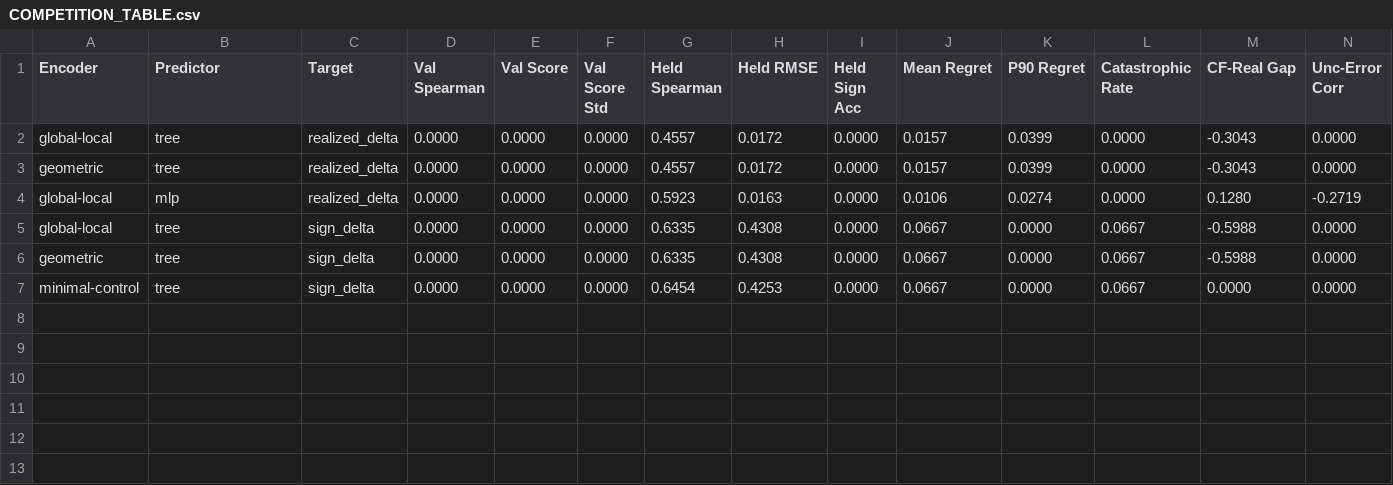
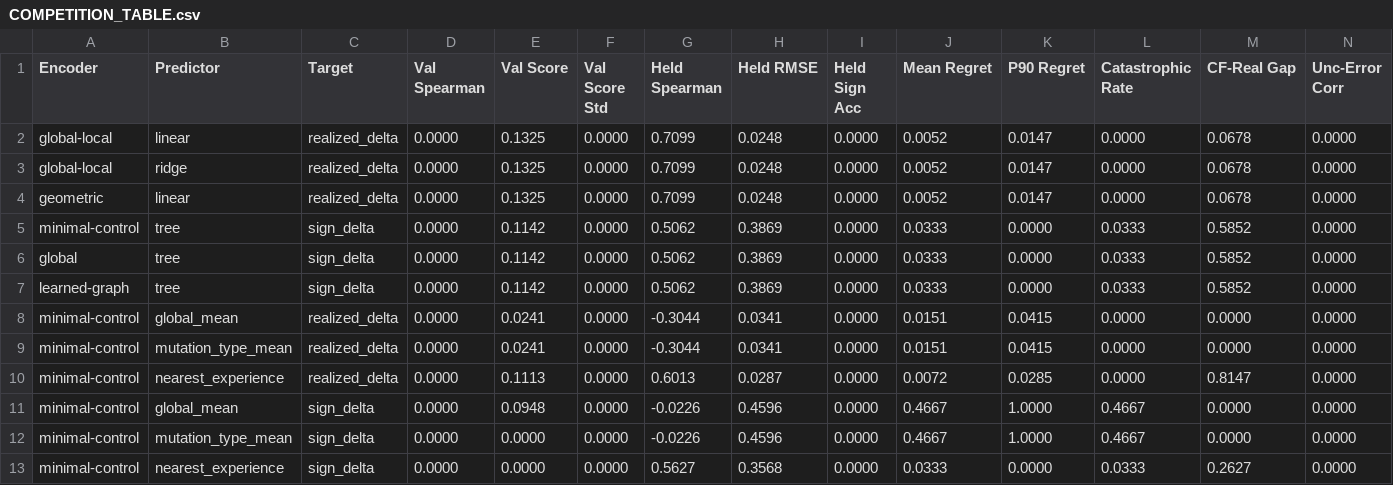
Before and after one commit to dawsonblock/LGAE-v5.9.0-unified-hardening-xx, a CSV file: reports/v6_exp4_2/COMPETITION_TABLE.csv, drawn as a sheet; only a part is shown; removed rows and columns are numbered as before the commit, all else as after; rows hold the shown columns only; the diff names each change by its address in the sheet, - before the commit and + after, or states it on an @@ line.

```diff
--- a/reports/v6_exp4_2/COMPETITION_TABLE.csv
+++ b/reports/v6_exp4_2/COMPETITION_TABLE.csv
+row 2: global-local | linear | realized_delta | 0.0000 | 0.1325 | 0.0000 | 0.7099 | 0.0248 | 0.0000 | 0.0052 | 0.0147 | 0.0000 | 0.0678 | 0.0000
-B3 (Predictor): tree
+B3 (Predictor): ridge
-E3:E4 (Val Score): 0.0000
+E3:E4 (Val Score): 0.1325
-G3:G4 (Held Spearman): 0.4557
+G3:G4 (Held Spearman): 0.7099
-H3:H4 (Held RMSE): 0.0172
+H3:H4 (Held RMSE): 0.0248
-J3:J4 (Mean Regret): 0.0157
+J3:J4 (Mean Regret): 0.0052
-K3:K4 (P90 Regret): 0.0399
+K3:K4 (P90 Regret): 0.0147
-M3:M4 (CF-Real Gap): -0.3043
+M3:M4 (CF-Real Gap): 0.0678
-B4 (Predictor): tree
+B4 (Predictor): linear
-row 4: global-local | mlp | realized_delta | 0.0000 | 0.0000 | 0.0000 | 0.5923 | 0.0163 | 0.0000 | 0.0106 | 0.0274 | 0.0000 | 0.1280 | -0.2719
+row 5: minimal-control | tree | sign_delta | 0.0000 | 0.1142 | 0.0000 | 0.5062 | 0.3869 | 0.0000 | 0.0333 | 0.0000 | 0.0333 | 0.5852 | 0.0000
-A6 (Encoder): global-local
+A6 (Encoder): global
-E6:E7 (Val Score): 0.0000
+E6:E7 (Val Score): 0.1142
-G6:G7 (Held Spearman): 0.6335
+G6:G7 (Held Spearman): 0.5062
-H6:H7 (Held RMSE): 0.4308
+H6:H7 (Held RMSE): 0.3869
-J6:J7 (Mean Regret): 0.0667
+J6:J7 (Mean Regret): 0.0333
-L6:L7 (Catastrophic Rate): 0.0667
+L6:L7 (Catastrophic Rate): 0.0333
-M6:M7 (CF-Real Gap): -0.5988
+M6:M7 (CF-Real Gap): 0.5852
-A7 (Encoder): geometric
+A7 (Encoder): learned-graph
+row 8: minimal-control | global_mean | realized_delta | 0.0000 | 0.0241 | 0.0000 | -0.3044 | 0.0341 | 0.0000 | 0.0151 | 0.0415 | 0.0000 | 0.0000 | 0.0000
+row 9: minimal-control | mutation_type_mean | realized_delta | 0.0000 | 0.0241 | 0.0000 | -0.3044 | 0.0341 | 0.0000 | 0.0151 | 0.0415 | 0.0000 | 0.0000 | 0.0000
+row 10: minimal-control | nearest_experience | realized_delta | 0.0000 | 0.1113 | 0.0000 | 0.6013 | 0.0287 | 0.0000 | 0.0072 | 0.0285 | 0.0000 | 0.8147 | 0.0000
+row 11: minimal-control | global_mean | sign_delta | 0.0000 | 0.0948 | 0.0000 | -0.0226 | 0.4596 | 0.0000 | 0.4667 | 1.0000 | 0.4667 | 0.0000 | 0.0000
+row 12: minimal-control | mutation_type_mean | sign_delta | 0.0000 | 0.0000 | 0.0000 | -0.0226 | 0.4596 | 0.0000 | 0.4667 | 1.0000 | 0.4667 | 0.0000 | 0.0000
-B13 (Predictor): tree
+B13 (Predictor): nearest_experience
-G13 (Held Spearman): 0.6454
+G13 (Held Spearman): 0.5627
-H13 (Held RMSE): 0.4253
+H13 (Held RMSE): 0.3568
-J13 (Mean Regret): 0.0667
+J13 (Mean Regret): 0.0333
-L13 (Catastrophic Rate): 0.0667
+L13 (Catastrophic Rate): 0.0333
-M13 (CF-Real Gap): 0.0000
+M13 (CF-Real Gap): 0.2627
```
Also changed, not shown: 28 other files.
